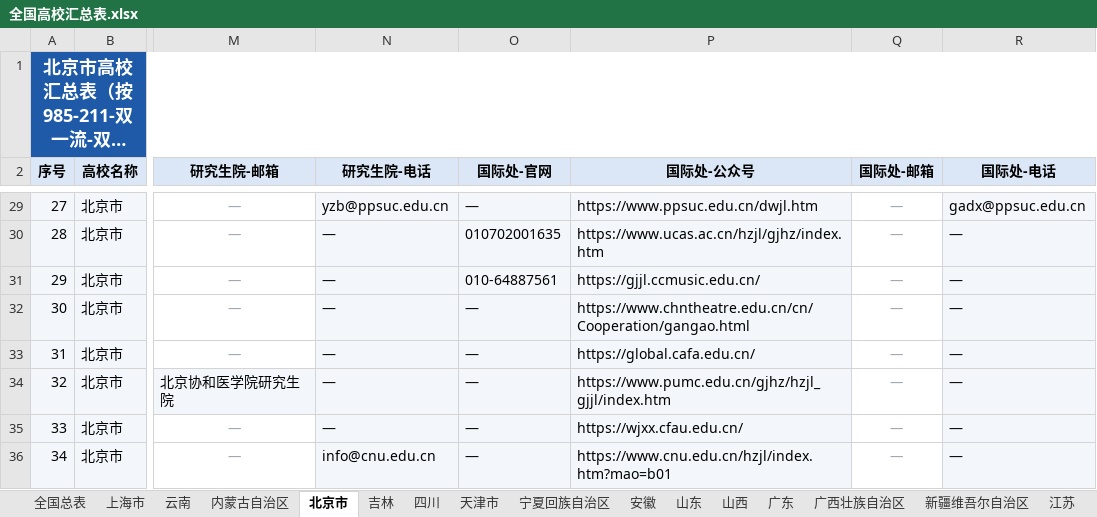
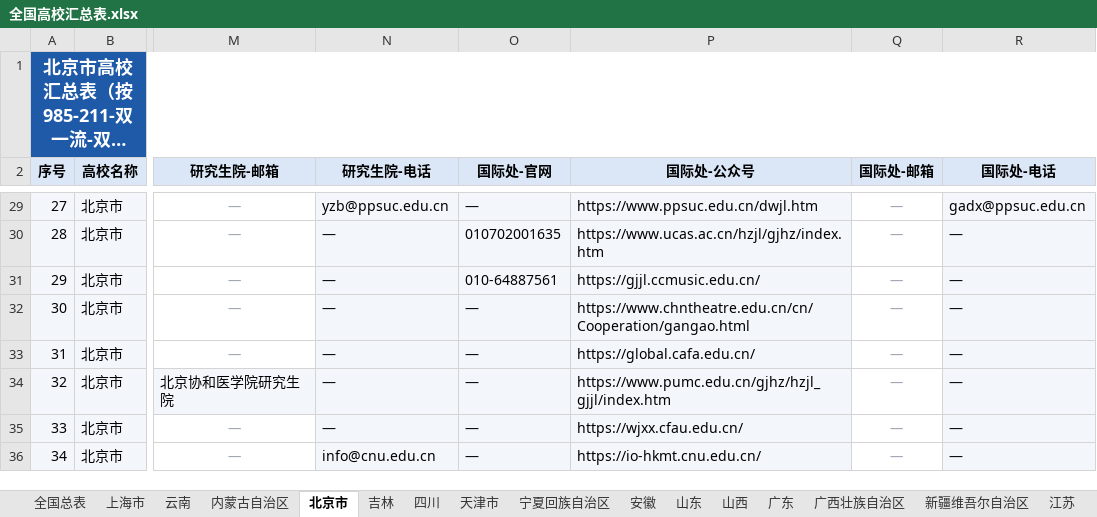
Before and after one commit to hy-xuan123/SA_UM_contact, an Excel workbook: dataset/全国重点院校/全国高校汇总表.xlsx, sheet 北京市, drawn as a sheet; only a part is shown, gaps mark what is left out; long unchanged cells end in …; values as stored, in another font and other column widths than the file's, no borders; the diff names each change by its address in the sheet, - before the commit and + after, or states it on an @@ line.

```diff
--- a/dataset/全国重点院校/全国高校汇总表.xlsx (sheet 北京市)
+++ b/dataset/全国重点院校/全国高校汇总表.xlsx (sheet 北京市)
-P36 (国际处-公众号): https://www.cnu.edu.cn/hzjl/index.htm?mao=b01
+P36 (国际处-公众号): https://io-hkmt.cnu.edu.cn/
```
Also changed, not shown: sheet 全国总表, 3 other files.
